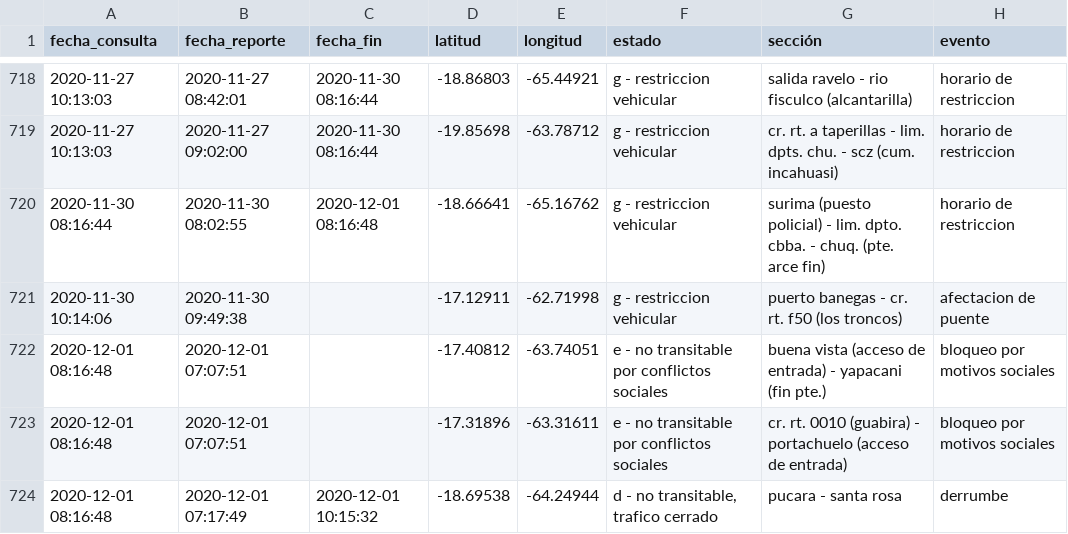
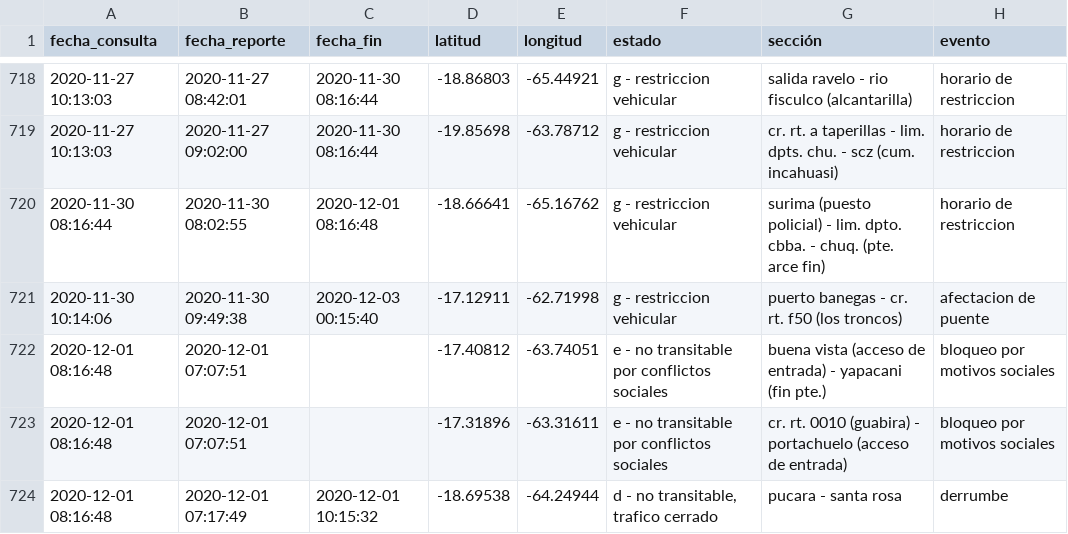
Before and after one commit to mauforonda/transitabilidad-bolivia, a CSV file: data.csv, drawn as a sheet; only a part is shown, gaps mark what is left out; the diff names each change by its address in the sheet, - before the commit and + after, or states it on an @@ line.

Commit message:
[ci] actualización

```diff
--- a/data.csv
+++ b/data.csv
-C721 (fecha_fin): (empty)
+C721 (fecha_fin): 2020-12-03 00:15:40
```
